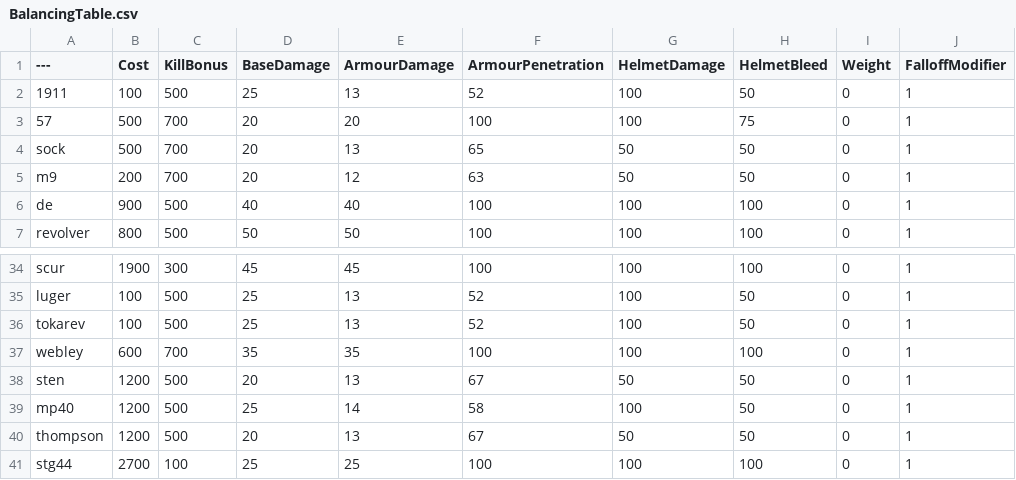
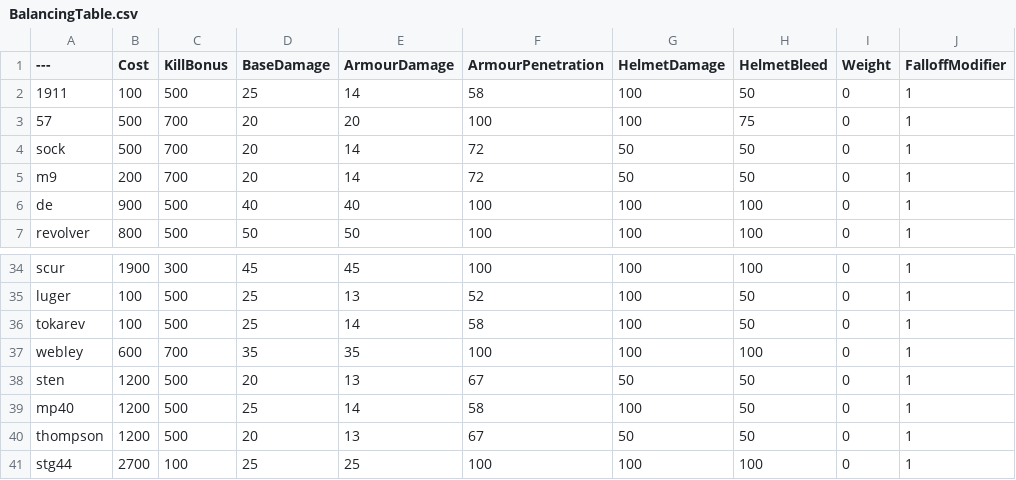
Before and after one commit to blippyblop/BalancingTable, a CSV file: BalancingTable.csv, drawn as a sheet; only a part is shown, gaps mark what is left out; the diff names each change by its address in the sheet, - before the commit and + after, or states it on an @@ line.

Commit message:
Update BalancingTable.csv

```diff
--- a/BalancingTable.csv
+++ b/BalancingTable.csv
-E2 (ArmourDamage): 13
+E2 (ArmourDamage): 14
-F2 (ArmourPenetration): 52
+F2 (ArmourPenetration): 58
-E4 (ArmourDamage): 13
+E4 (ArmourDamage): 14
-F4 (ArmourPenetration): 65
+F4 (ArmourPenetration): 72
-E5 (ArmourDamage): 12
+E5 (ArmourDamage): 14
-F5 (ArmourPenetration): 63
+F5 (ArmourPenetration): 72
-E36 (ArmourDamage): 13
+E36 (ArmourDamage): 14
-F36 (ArmourPenetration): 52
+F36 (ArmourPenetration): 58
```
